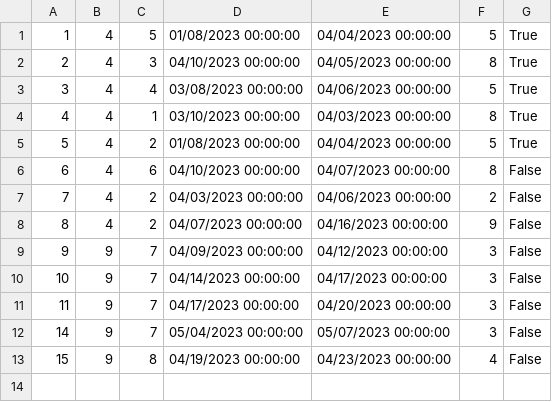
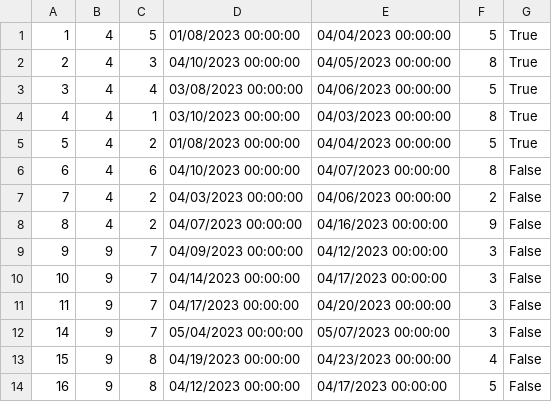
Before and after one commit to dokma11/SIMS-Project-Group-4-Team-B, a CSV file: Sims2023/Sims2023/Resources/Data/accommodationReservations.csv, drawn as a sheet.

Commit message:
Making new accommodation reservation rescheduling request

```diff
--- a/Sims2023/Sims2023/Resources/Data/accommodationReservations.csv
+++ b/Sims2023/Sims2023/Resources/Data/accommodationReservations.csv
@@ -13 +13,2 @@
 15|9|8|04/19/2023 00:00:00|04/23/2023 00:00:00|4|False
+16|9|8|04/12/2023 00:00:00|04/17/2023 00:00:00|5|False
```
Also changed, not shown: 20 other files.
